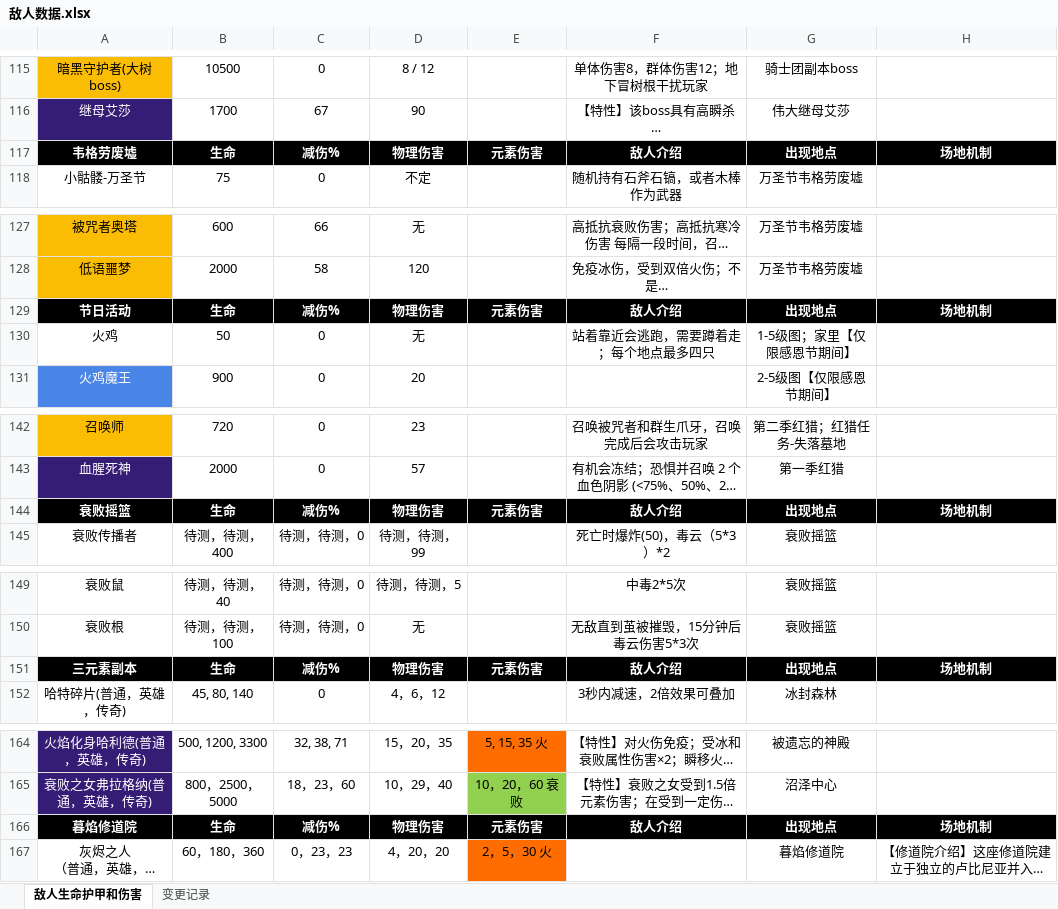
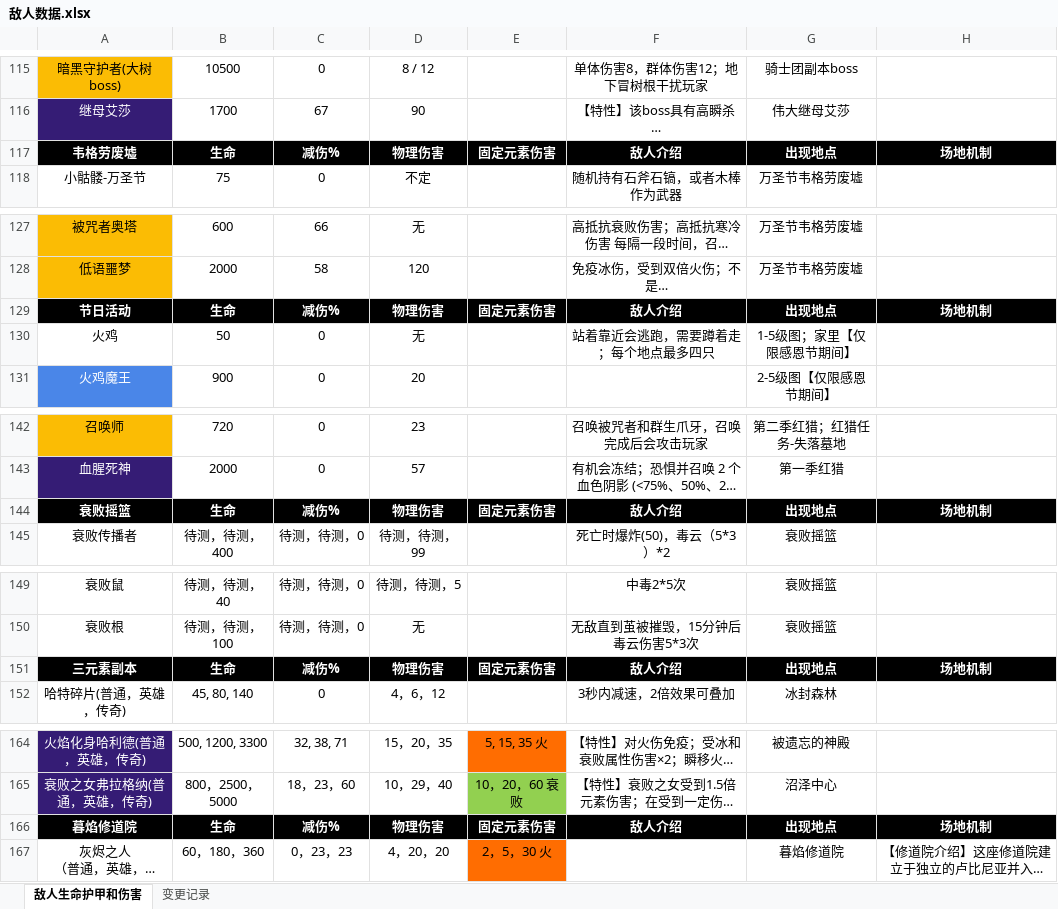
Before and after one commit to jasonXiao422/grimsoul-wiki, an Excel workbook: data-source/敌人数据.xlsx, sheet 敌人生命护甲和伤害, drawn as a sheet; only a part is shown, gaps mark what is left out; long unchanged cells end in …; values as stored, in another font and other column widths than the file's, no borders; the diff covers the shown part only; the diff names each change by its address in the sheet, - before the commit and + after, or states it on an @@ line.

```diff
--- a/data-source/敌人数据.xlsx (sheet 敌人生命护甲和伤害)
+++ b/data-source/敌人数据.xlsx (sheet 敌人生命护甲和伤害)
-E117: 元素伤害
+E117: 固定元素伤害
-E129: 元素伤害
+E129: 固定元素伤害
-E144: 元素伤害
+E144: 固定元素伤害
-E151: 元素伤害
+E151: 固定元素伤害
-E166: 元素伤害
+E166: 固定元素伤害
```
Also changed, not shown: 10 edited cells elsewhere in this sheet, data-source/元素熔炉数据.xlsx, 4 other files.
